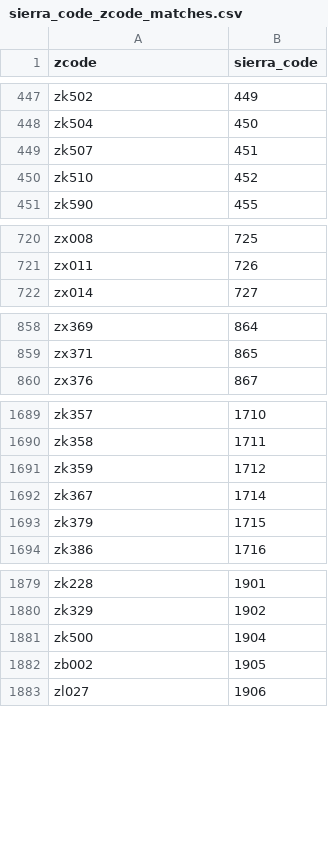
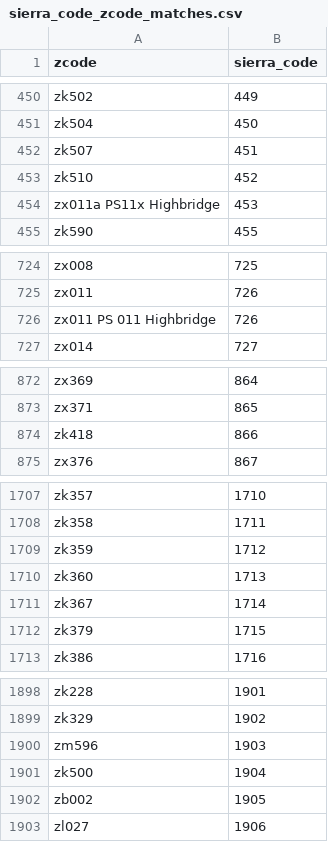
Before and after one commit to NYPL/MyLibraryNYCApp, a CSV file: data/public/sierra_code_zcode_matches.csv, drawn as a sheet; only a part is shown, gaps mark what is left out; the diff covers the shown part only; the diff names each change by its address in the sheet, - before the commit and + after, or states it on an @@ line.

```diff
--- a/data/public/sierra_code_zcode_matches.csv
+++ b/data/public/sierra_code_zcode_matches.csv
+row 454: zx011a PS11x Highbridge | 453
+row 726: zx011 PS 011 Highbridge | 726
+row 874: zk418 | 866
+row 1710: zk360 | 1713
+row 1900: zm596 | 1903
```
Also changed, not shown: 58 added rows elsewhere in this file, 3 other files.
